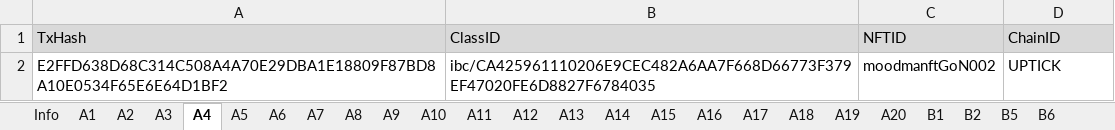
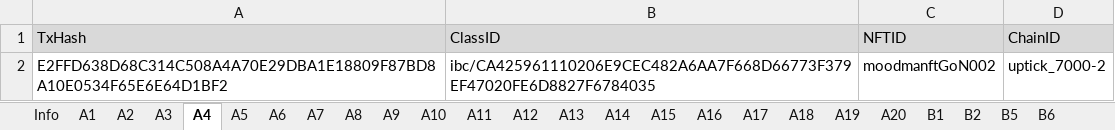
Before and after one commit to game-of-nfts/gon-evidence, an Excel workbook: Boblev999/evidence.xlsx, sheet A4, drawn as a sheet; values as stored, in another font and other column widths than the file's, no borders; the diff names each change by its address in the sheet, - before the commit and + after, or states it on an @@ line.

```diff
--- a/Boblev999/evidence.xlsx (sheet A4)
+++ b/Boblev999/evidence.xlsx (sheet A4)
-D2 (ChainID): UPTICK
+D2 (ChainID): uptick_7000-2
```
Also changed, not shown: sheet A3, sheet A5, sheet A6, sheet Info.
